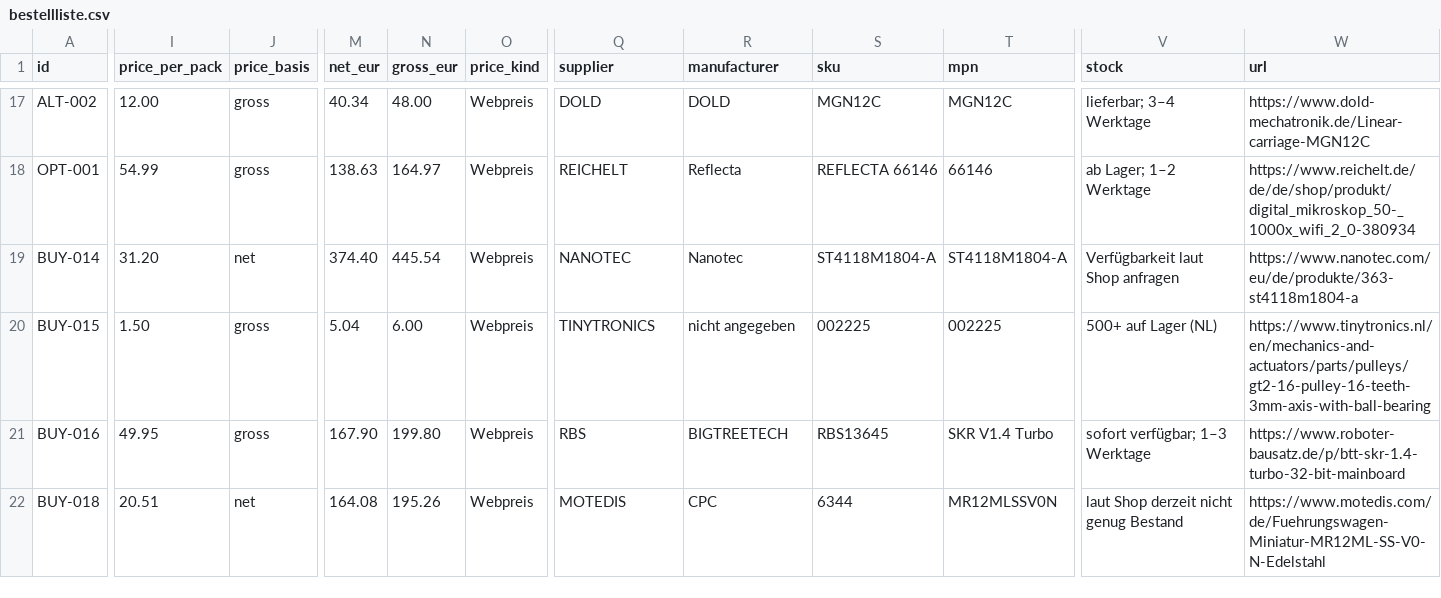
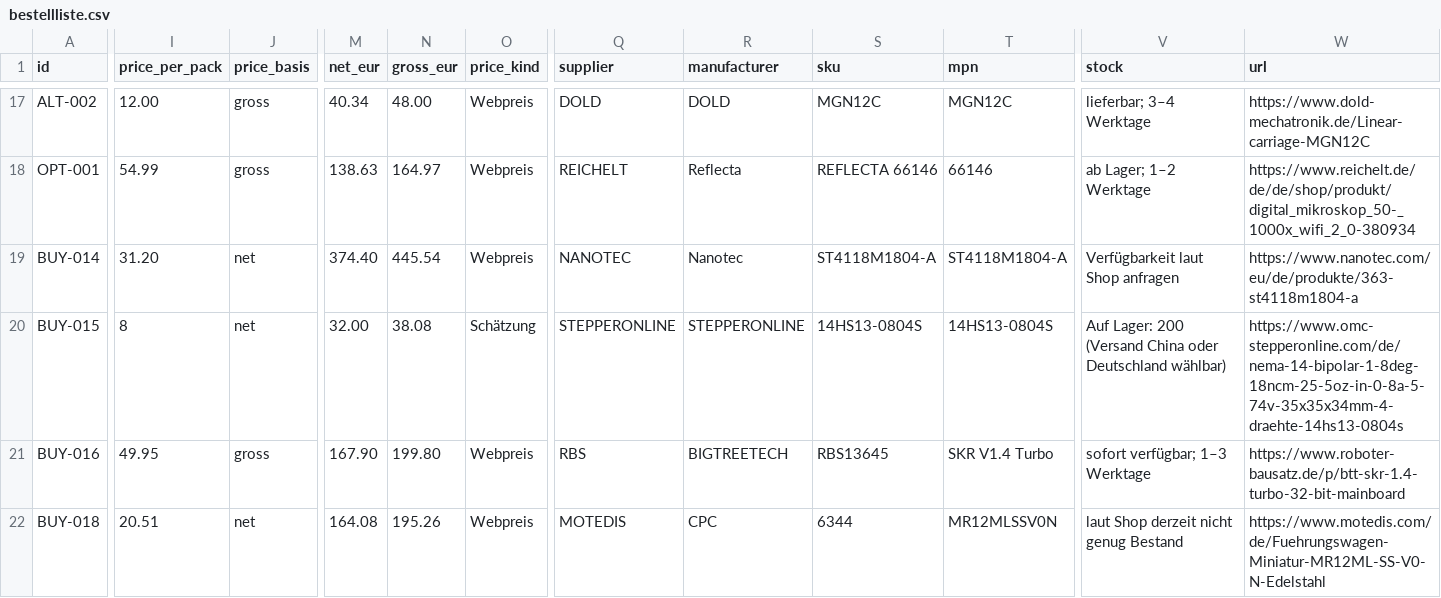
Before and after one commit to floronics/ProBoter, a CSV file: bom/bestellliste.csv, drawn as a sheet; only a part is shown, gaps mark what is left out; the diff covers the shown part only; the diff names each change by its address in the sheet, - before the commit and + after, or states it on an @@ line.

```diff
--- a/bom/bestellliste.csv
+++ b/bom/bestellliste.csv
-I20 (price_per_pack): 1.50
+I20 (price_per_pack): 8
-J20 (price_basis): gross
+J20 (price_basis): net
-M20 (net_eur): 5.04
+M20 (net_eur): 32.00
-N20 (gross_eur): 6.00
+N20 (gross_eur): 38.08
-O20 (price_kind): Webpreis
+O20 (price_kind): Schätzung
-Q20 (supplier): TINYTRONICS
+Q20 (supplier): STEPPERONLINE
-R20 (manufacturer): nicht angegeben
+R20 (manufacturer): STEPPERONLINE
-S20 (sku): 002225
+S20 (sku): 14HS13-0804S
-T20 (mpn): 002225
+T20 (mpn): 14HS13-0804S
-V20 (stock): 500+ auf Lager (NL)
+V20 (stock): Auf Lager: 200 (Versand China oder Deutschland wählbar)
-W20 (url): https://www.tinytronics.nl/en/mechanics-and-actuators/parts/pulleys/gt2-16-pulley-16-teeth-3mm-axis-with-ball-bearing
+W20 (url): https://www.omc-stepperonline.com/de/nema-14-bipolar-1-8deg-18ncm-25-5oz-in-0-8a-5-74v-35x35x34mm-4-draehte-14hs13-0804s
```
Also changed, not shown: 1 edited cell elsewhere in this file, 4 other files.
